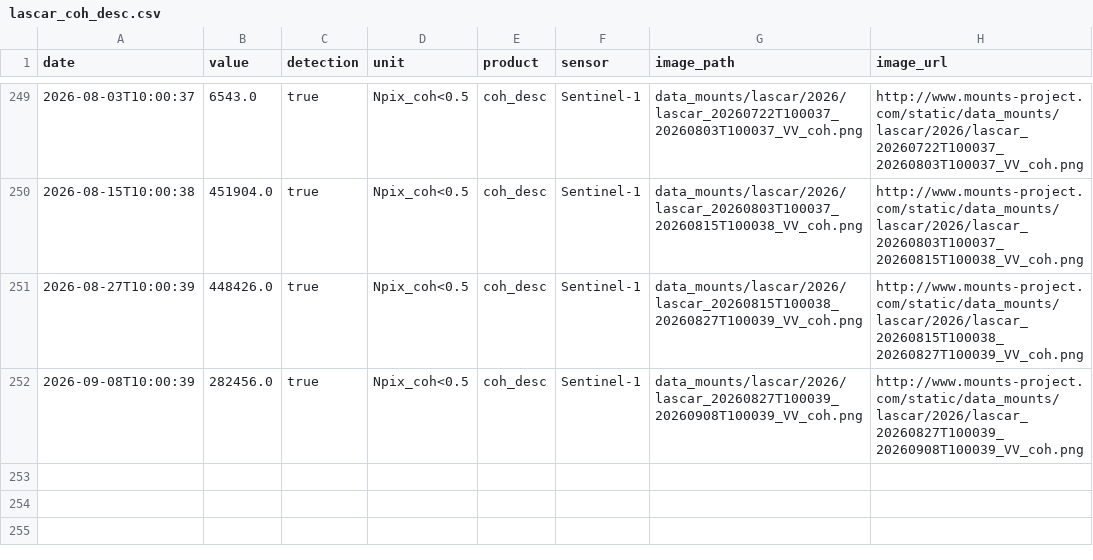
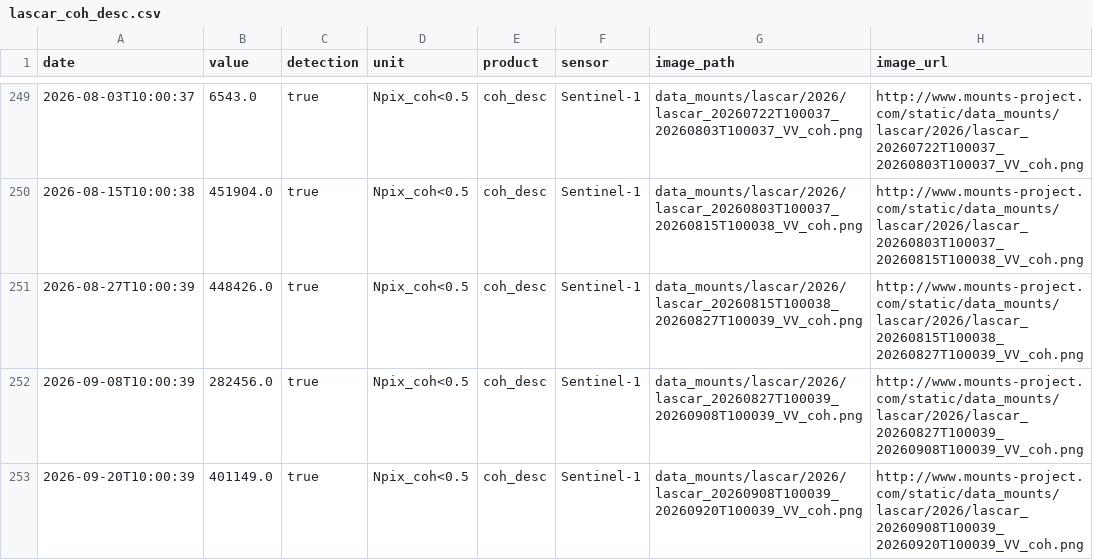
Before and after one commit to MendozaVolcanic/MOUNTS-Chile, a CSV file: csv/lascar_coh_desc.csv, drawn as a sheet; only a part is shown, gaps mark what is left out.

```diff
--- a/csv/lascar_coh_desc.csv
+++ b/csv/lascar_coh_desc.csv
@@ -252 +252,2 @@ date,value,detection,unit,product,sensor,image_path,image_url
 2026-09-08T10:00:39,282456.0,true,Npix_coh<0.5,coh_desc,Sentinel-1,data_mounts/lascar/2026/lascar_20260827T100039_20260908T100039_VV_coh.png,http://www.mounts-project.com/static/data_mounts/lascar/2026/lascar_20260827T100039_20260908T100039_VV_coh.png
+2026-09-20T10:00:39,401149.0,true,Npix_coh<0.5,coh_desc,Sentinel-1,data_mounts/lascar/2026/lascar_20260908T100039_20260920T100039_VV_coh.png,http://www.mounts-project.com/static/data_mounts/lascar/2026/lascar_20260908T100039_20260920T100039_VV_coh.png
```
Also changed, not shown: csv/all_coherence.csv, csv/all_deformation.csv, 23 other files.
